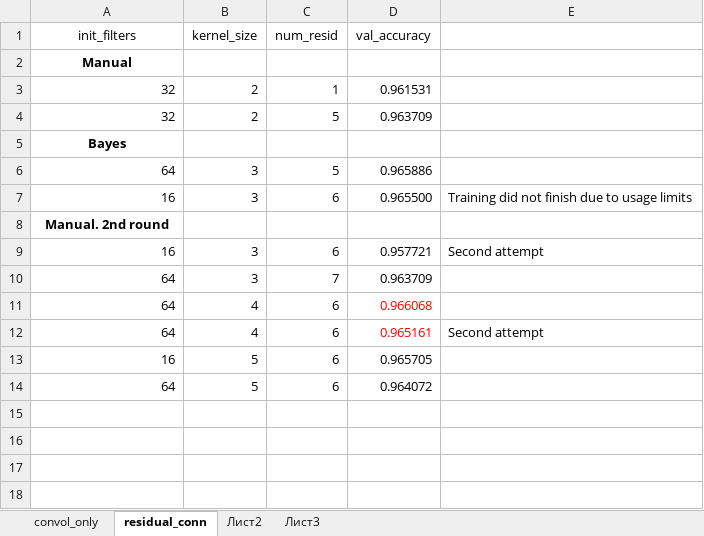
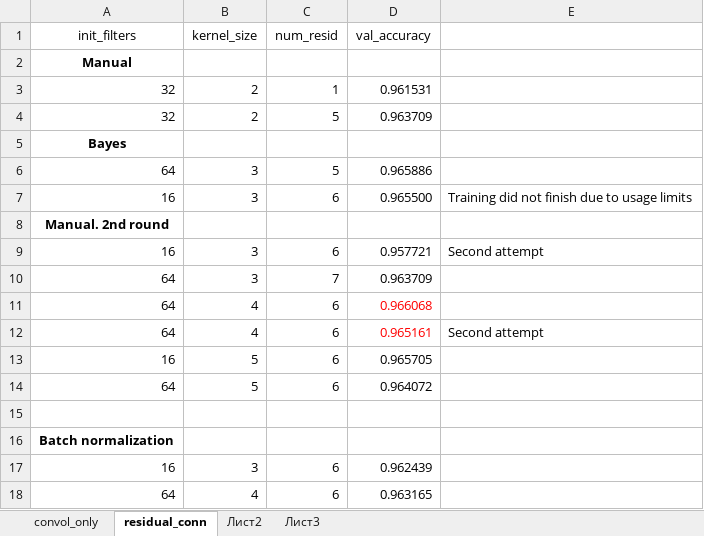
Before and after one commit to Denis-Kazakov/Malaria, an Excel workbook: results.xlsx, sheet residual_conn, drawn as a sheet; values as stored, in another font and other column widths than the file's, no borders; the diff names each change by its address in the sheet, - before the commit and + after, or states it on an @@ line.

Commit message:
An attempt to add batch normalization but accuracy got worse.

```diff
--- a/results.xlsx (sheet residual_conn)
+++ b/results.xlsx (sheet residual_conn)
+row 15: (empty)
+row 16: Batch normalization
+row 17: 16 | 3 | 6 | 0.962439
+row 18: 64 | 4 | 6 | 0.963165
```
Also changed, not shown: 3 other files.
